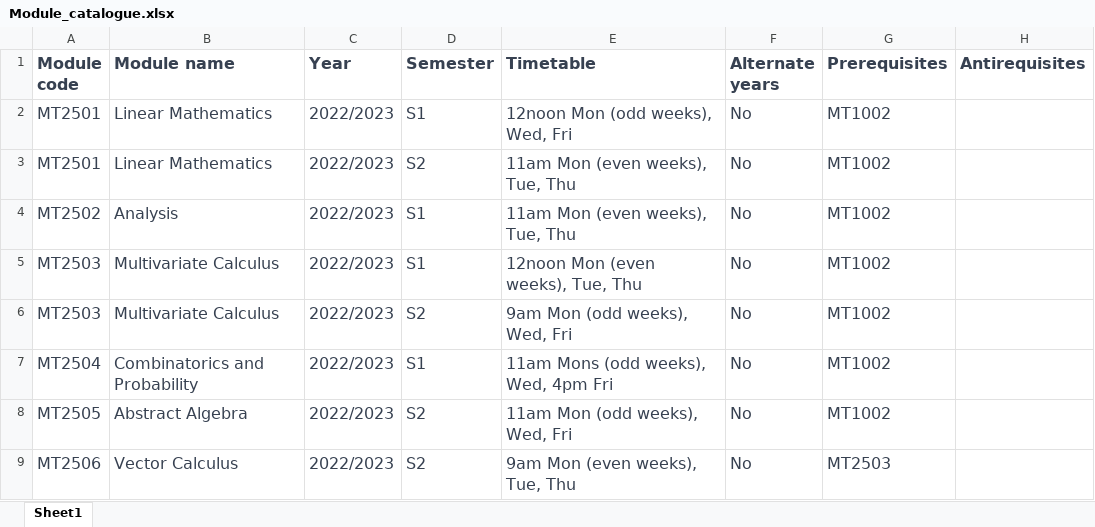
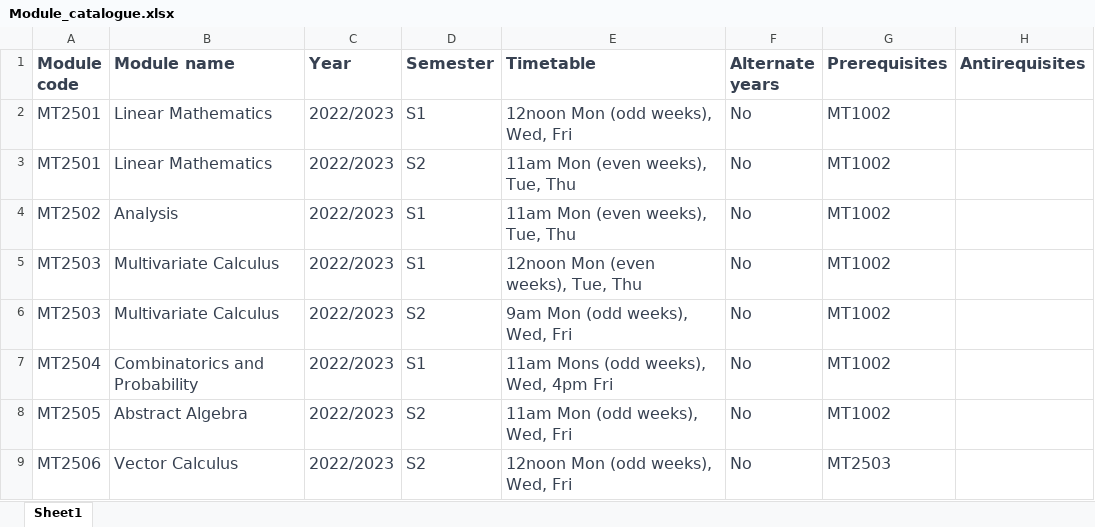
Before and after one commit to kursawe/StA_Advising, an Excel workbook: module_catalogue/Module_catalogue.xlsx, sheet Sheet1, drawn as a sheet; only a part is shown; values as stored, in another font and other column widths than the file's, no borders; the diff covers the shown part only; the diff names each change by its address in the sheet, - before the commit and + after, or states it on an @@ line.

Commit message:
Changes to module timetable and addition of new modules as follows New modules: - MT45AB (applied bayes), - MT45ML (probabilistic machine learning), - MT4561 (approved, history and future of data) Removed - ID1003 - ID5059 duplicate entry line Timetable: - MT2506 changed timetable slot - MT2507 changed timetable slot - MT4005 changed semester and timetable slot and alternating pattern - MT4112 changed lecture pattern (add Monday alternate weeks) - MT4531 changed semester and timetable slot and alternating pattern - MT4608 changed timetable slot - MT4614 changed timetable slot - MT5731 changed semester and timetable slot and alternating pattern - MT5764 added even qualifier - MT5765 changed timetable slot and alternating pattern - MT5856 changed timetable slot Minor changes - MT5853 deleted extra comma for consistency - MT5854 deleted extra comma for consistency - MT5863 added timetable - MT5864 deleted extra comma for consistency and alternating pattern - MT5866 changed Mons to Mon - MT5867 changed Mons to Mon - MT5870 deleted extra comma for consistency

```diff
--- a/module_catalogue/Module_catalogue.xlsx (sheet Sheet1)
+++ b/module_catalogue/Module_catalogue.xlsx (sheet Sheet1)
-E9 (Timetable): 9am Mon (even weeks), Tue, Thu
+E9 (Timetable): 12noon Mon (odd weeks), Wed, Fri
```
Also changed, not shown: 3 added rows, 2 removed rows and 24 edited cells elsewhere in this sheet.
